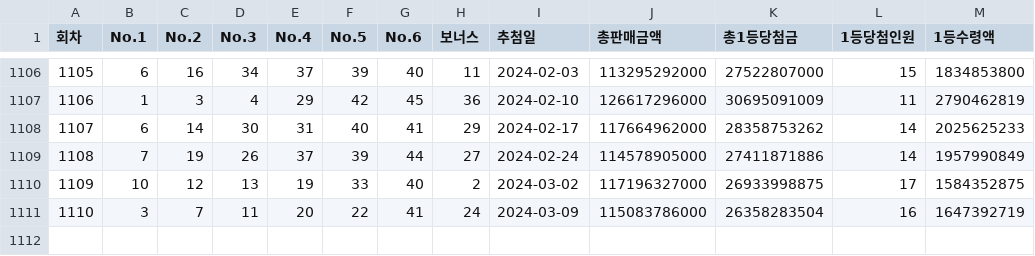
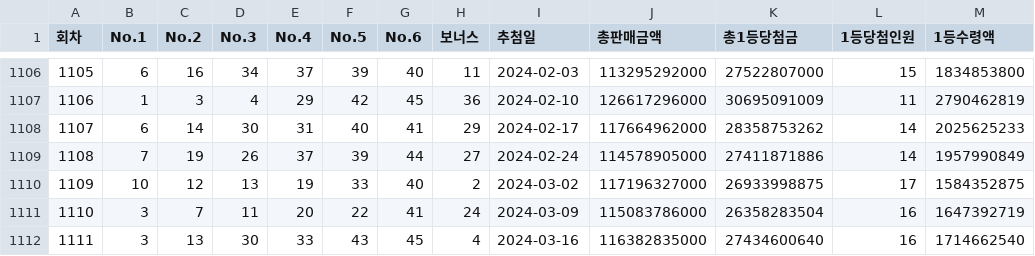
Before and after one commit to darkred18/st_project, a CSV file: my_utils/lotto_number_DB.csv, drawn as a sheet; only a part is shown, gaps mark what is left out.

```diff
--- a/my_utils/lotto_number_DB.csv
+++ b/my_utils/lotto_number_DB.csv
@@ -1111 +1111,2 @@
 1110,3,7,11,20,22,41,24,2024-03-09,115083786000,26358283504,16,1647392719
+1111,3,13,30,33,43,45,4,2024-03-16,116382835000,27434600640,16,1714662540
```
Also changed, not shown: 3 other files.
